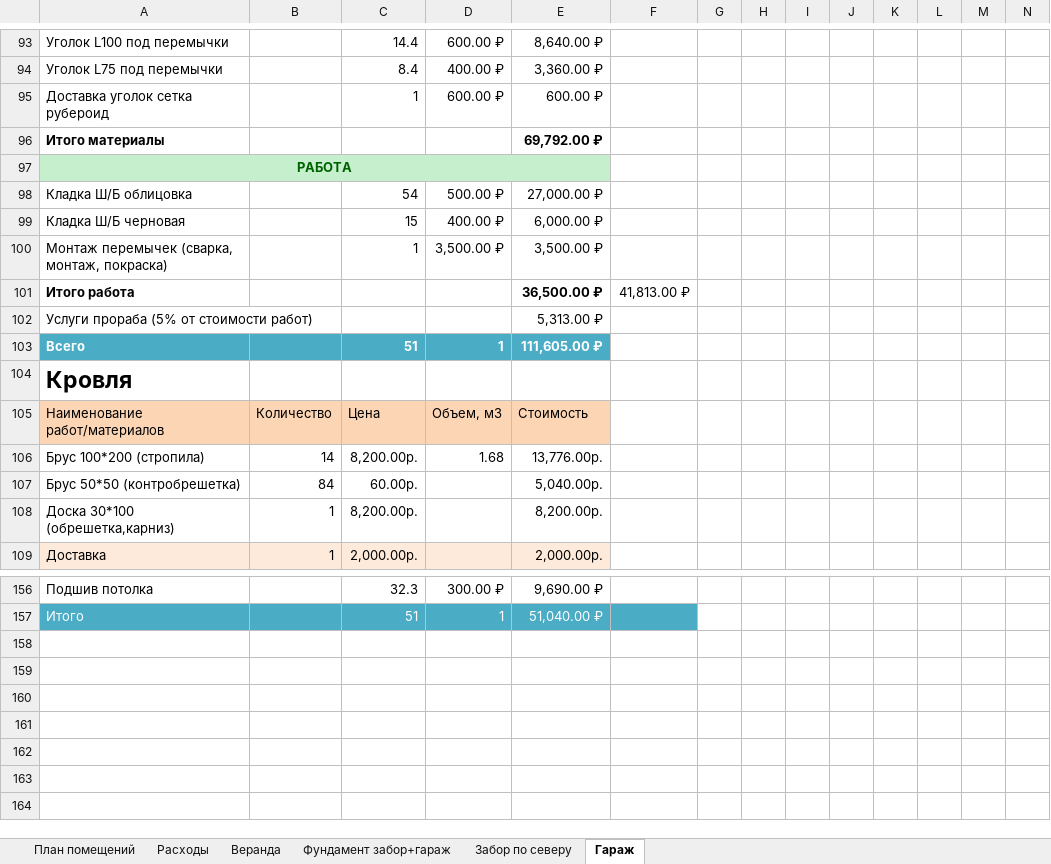
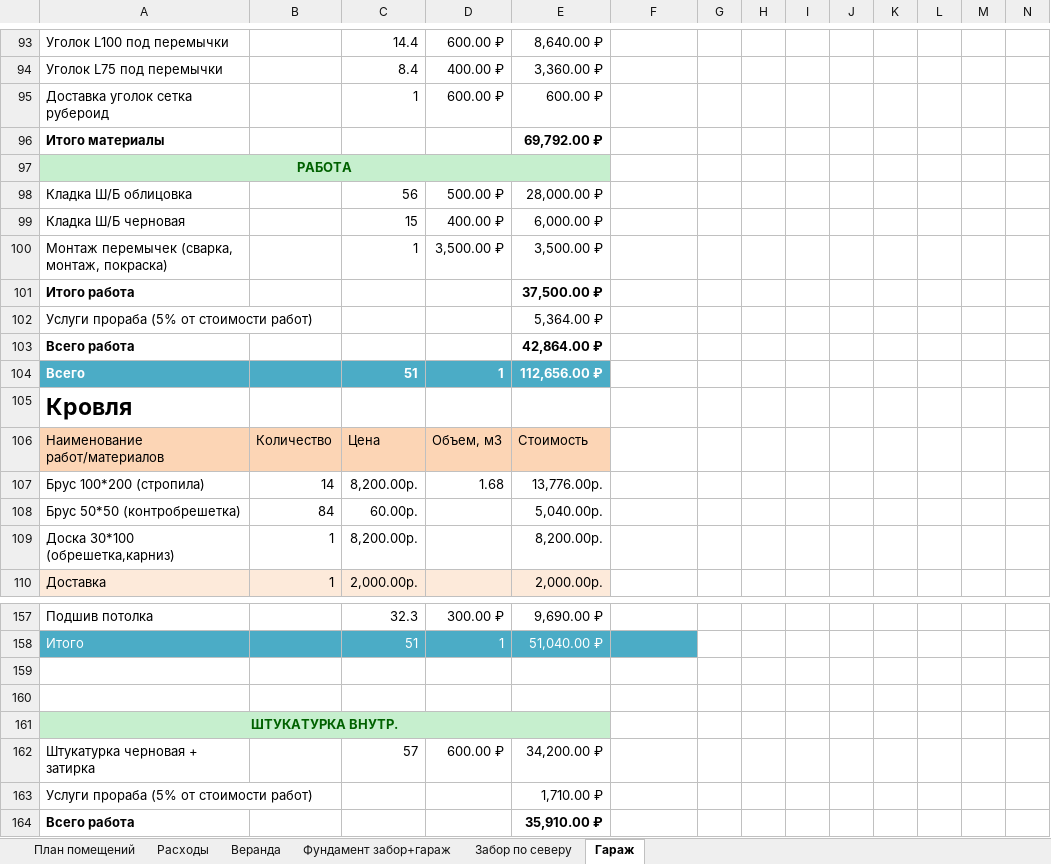
Before and after one commit to AlekseyGo/HouseProject, an Excel workbook: Татьяничевой 25/Расходы на ремонт.xlsx, sheet Гараж, drawn as a sheet; only a part is shown, gaps mark what is left out; values as stored, in another font and other column widths than the file's, no borders; addresses are those after the commit; rows hold the shown columns only; the diff names each change by its address in the sheet, - before the commit and + after, or states it on an @@ line.

```diff
--- a/Татьяничевой 25/Расходы на ремонт.xlsx (sheet Гараж)
+++ b/Татьяничевой 25/Расходы на ремонт.xlsx (sheet Гараж)
-C98: 54
+C98: 56
-E98: 27,000.00 ₽
+E98: 28,000.00 ₽
-E101: 36,500.00 ₽
+E101: 37,500.00 ₽
-F101: 41,813.00 ₽
+F101: (empty)
-E102: 5,313.00 ₽
+E102: 5,364.00 ₽
+row 103: Всего работа |  |  |  | 42,864.00 ₽
-E104: 111,605.00 ₽
+E104: 112,656.00 ₽
+row 159: (empty)
+row 160: (empty)
+row 161: ШТУКАТУРКА ВНУТР.
+row 162: Штукатурка черновая + затирка |  | 57 | 600.00 ₽ | 34,200.00 ₽
+row 163: Услуги прораба (5% от стоимости работ) |  |  |  | 1,710.00 ₽
+row 164: Всего работа |  |  |  | 35,910.00 ₽
```
Also changed, not shown: sheet Расходы, formulas that keep their value, 1 other file.
